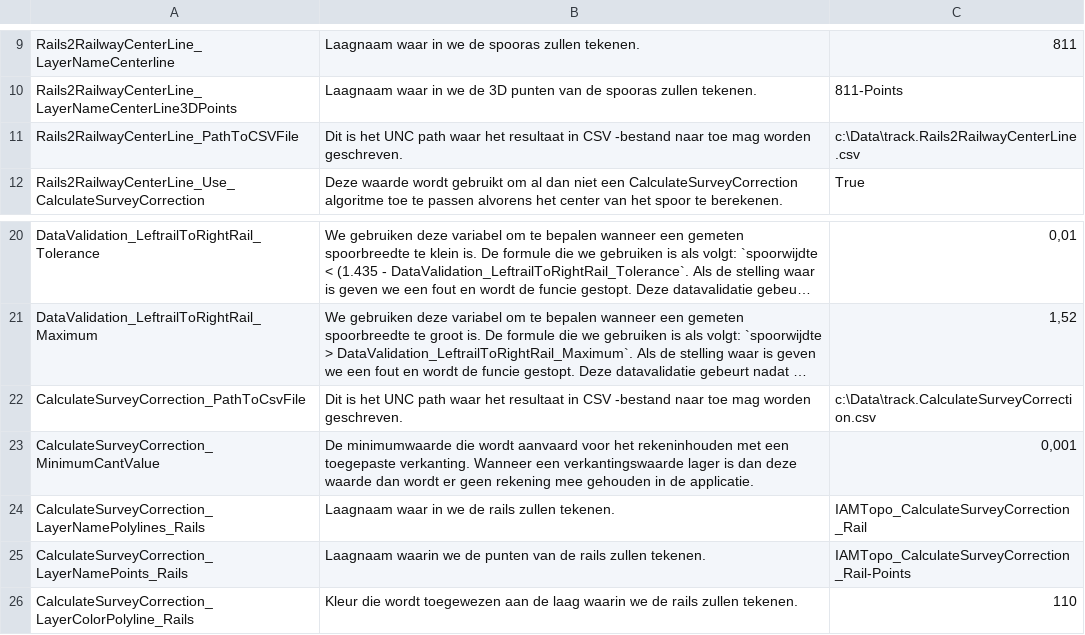
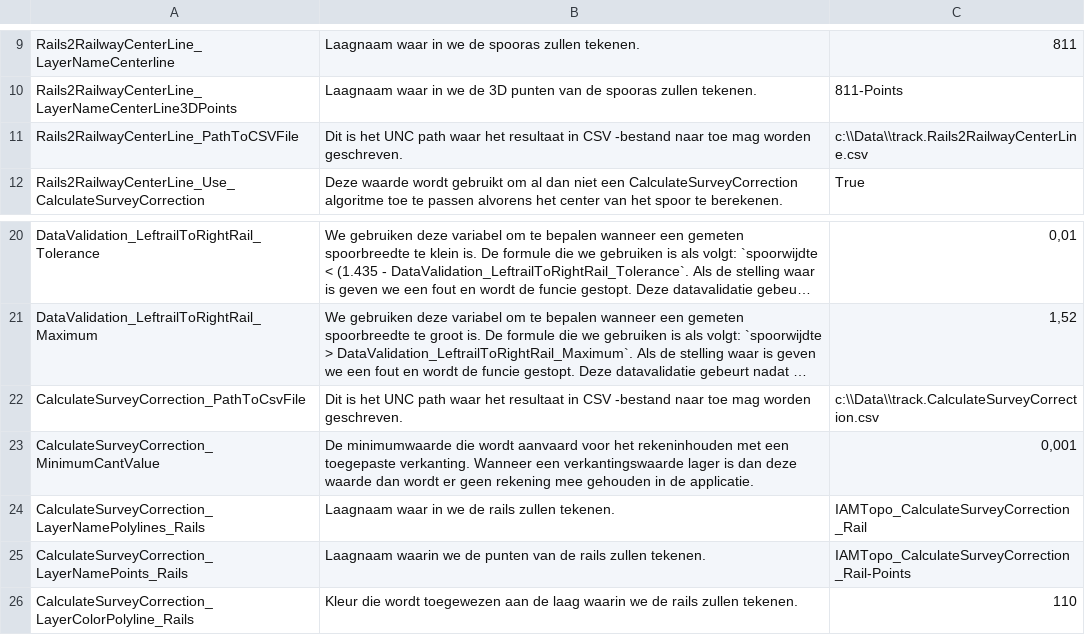
Before and after one commit to bcattoor/topohelper, a CSV file: _static/tables/var-list-table.csv, drawn as a sheet; only a part is shown, gaps mark what is left out; long unchanged cells end in …; the diff names each change by its address in the sheet, - before the commit and + after, or states it on an @@ line.

```diff
--- a/_static/tables/var-list-table.csv
+++ b/_static/tables/var-list-table.csv
-C11: c:\Data\track.Rails2RailwayCenterLine.csv
+C11: c:\\Data\\track.Rails2RailwayCenterLine.csv
-C22: c:\Data\track.CalculateSurveyCorrection.csv
+C22: c:\\Data\\track.CalculateSurveyCorrection.csv
```
Also changed, not shown: 19 other files.
